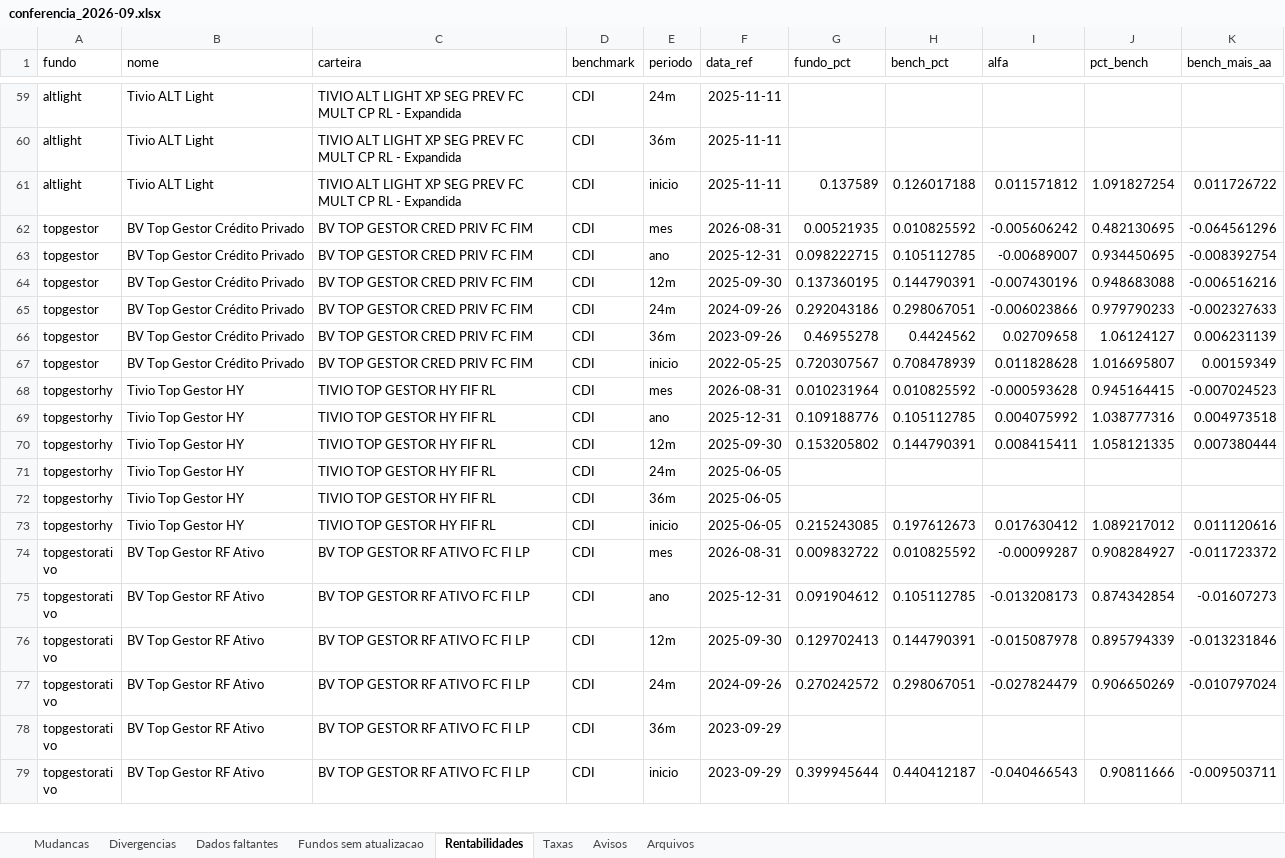
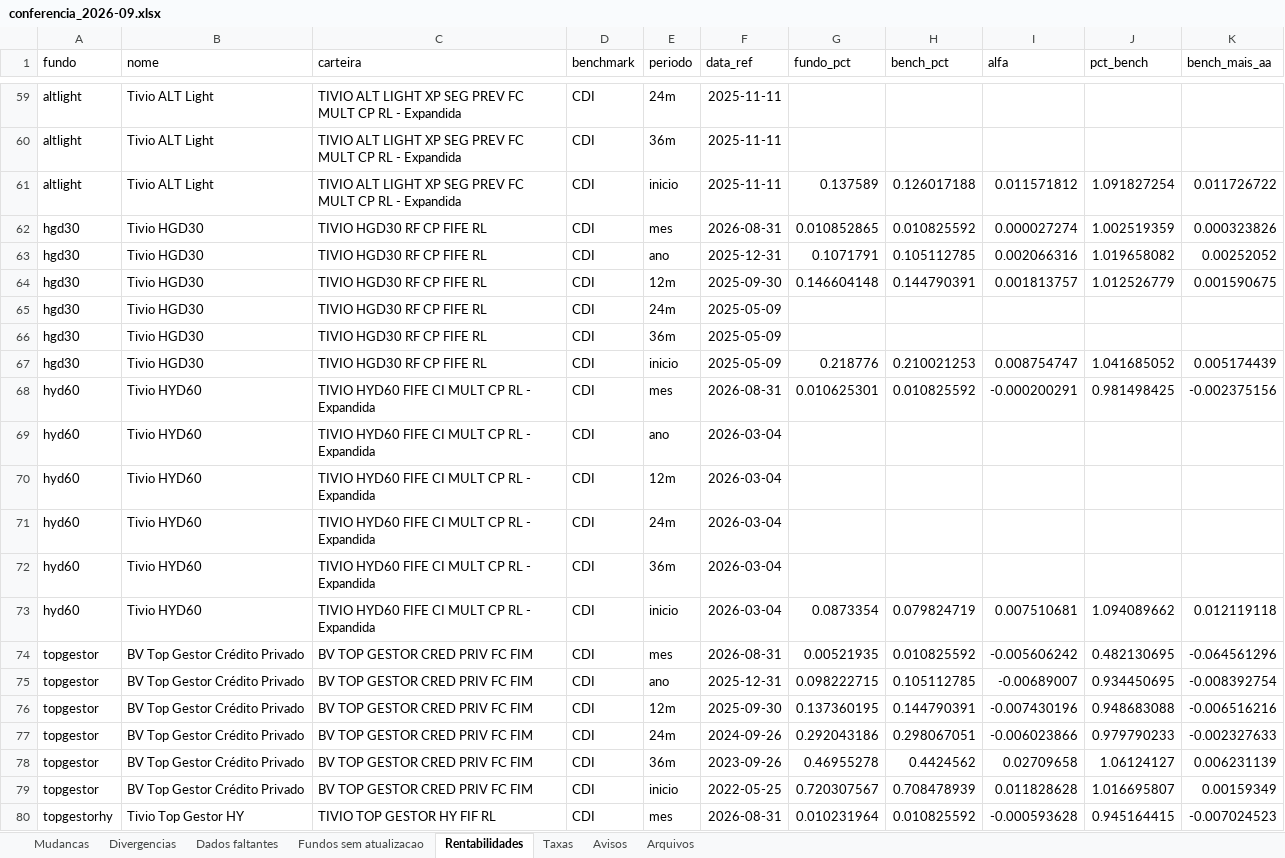
Before and after one commit to orenanchaves/Tivio-teste, an Excel workbook: AutomaTivio/saida/2026-09/conferencia_2026-09.xlsx, sheet Rentabilidades, drawn as a sheet; only a part is shown, gaps mark what is left out; the shorter side is filled out with more unchanged rows; values as stored, in another font and other column widths than the file's, no borders; the diff names each change by its address in the sheet, - before the commit and + after, or states it on an @@ line.

```diff
--- a/AutomaTivio/saida/2026-09/conferencia_2026-09.xlsx (sheet Rentabilidades)
+++ b/AutomaTivio/saida/2026-09/conferencia_2026-09.xlsx (sheet Rentabilidades)
+row 62: hgd30 | Tivio HGD30 | TIVIO HGD30 RF CP FIFE RL | CDI | mes | 2026-08-31 | 0.010852865 | 0.010825592 | 0.000027274 | 1.002519359 | 0.000323826
+row 63: hgd30 | Tivio HGD30 | TIVIO HGD30 RF CP FIFE RL | CDI | ano | 2025-12-31 | 0.1071791 | 0.105112785 | 0.002066316 | 1.019658082 | 0.00252052
+row 64: hgd30 | Tivio HGD30 | TIVIO HGD30 RF CP FIFE RL | CDI | 12m | 2025-09-30 | 0.146604148 | 0.144790391 | 0.001813757 | 1.012526779 | 0.001590675
+row 65: hgd30 | Tivio HGD30 | TIVIO HGD30 RF CP FIFE RL | CDI | 24m | 2025-05-09
+row 66: hgd30 | Tivio HGD30 | TIVIO HGD30 RF CP FIFE RL | CDI | 36m | 2025-05-09
+row 67: hgd30 | Tivio HGD30 | TIVIO HGD30 RF CP FIFE RL | CDI | inicio | 2025-05-09 | 0.218776 | 0.210021253 | 0.008754747 | 1.041685052 | 0.005174439
+row 68: hyd60 | Tivio HYD60 | TIVIO HYD60 FIFE CI MULT CP RL - Expandida | CDI | mes | 2026-08-31 | 0.010625301 | 0.010825592 | -0.000200291 | 0.981498425 | -0.002375156
+row 69: hyd60 | Tivio HYD60 | TIVIO HYD60 FIFE CI MULT CP RL - Expandida | CDI | ano | 2026-03-04
+row 70: hyd60 | Tivio HYD60 | TIVIO HYD60 FIFE CI MULT CP RL - Expandida | CDI | 12m | 2026-03-04
+row 71: hyd60 | Tivio HYD60 | TIVIO HYD60 FIFE CI MULT CP RL - Expandida | CDI | 24m | 2026-03-04
+row 72: hyd60 | Tivio HYD60 | TIVIO HYD60 FIFE CI MULT CP RL - Expandida | CDI | 36m | 2026-03-04
+row 73: hyd60 | Tivio HYD60 | TIVIO HYD60 FIFE CI MULT CP RL - Expandida | CDI | inicio | 2026-03-04 | 0.0873354 | 0.079824719 | 0.007510681 | 1.094089662 | 0.012119118
```
Also changed, not shown: sheet Arquivos, sheet Taxas, sheet Dados faltantes, sheet Avisos, 18 other files.
